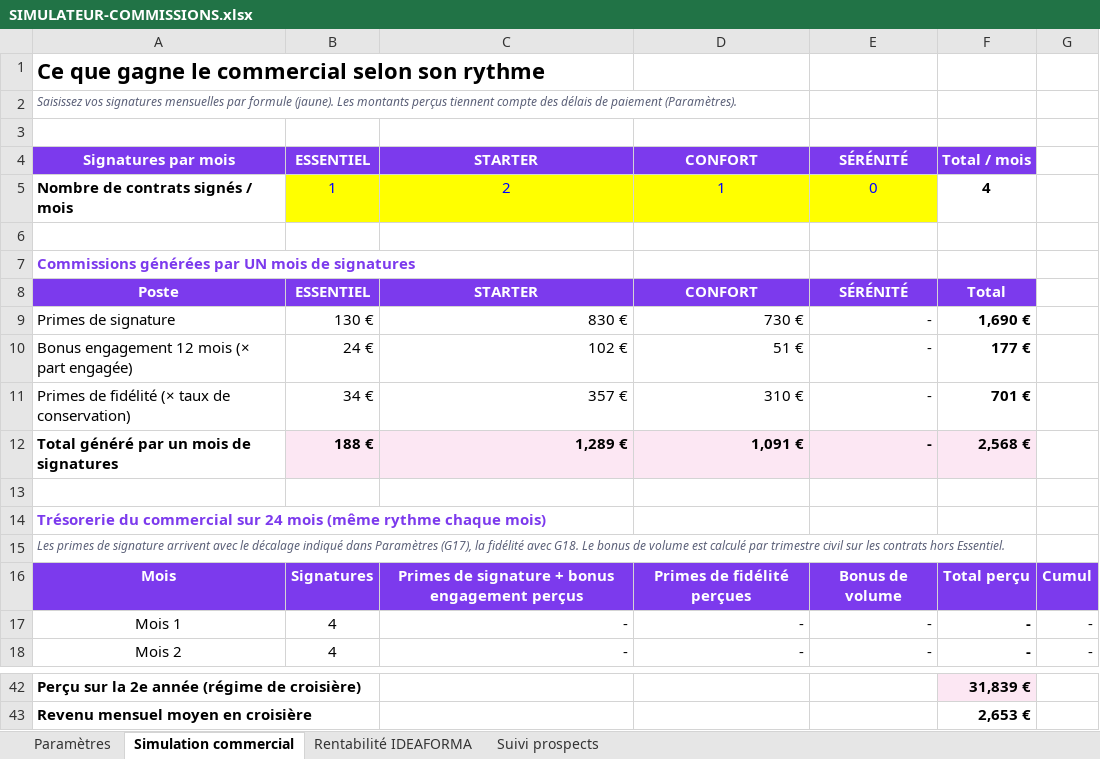
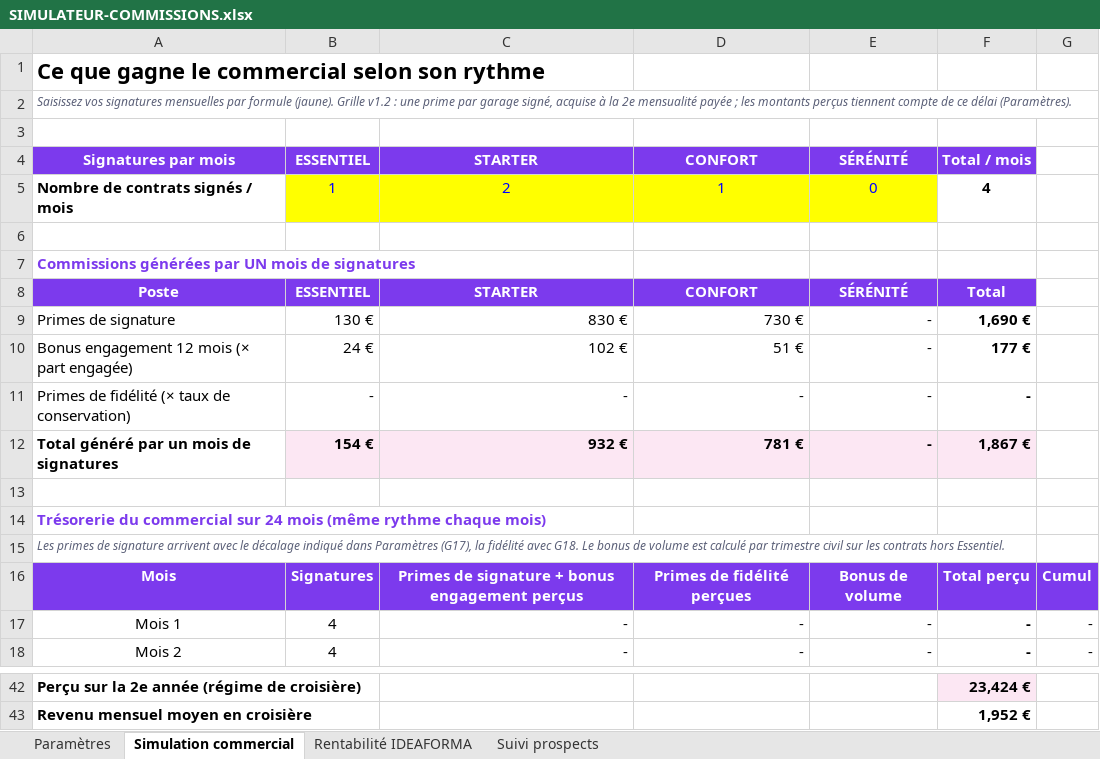
Before and after one commit to contactideaforma-bit/GarageMymy, an Excel workbook: docs/pack-commercial/commerciaux/SIMULATEUR-COMMISSIONS.xlsx, sheet Simulation commercial, drawn as a sheet; only a part is shown, gaps mark what is left out; values as stored, in another font and other column widths than the file's, no borders; the diff covers the shown part only; the diff names each change by its address in the sheet, - before the commit and + after, or states it on an @@ line.

Commit message:
grille commerciale v1.2 : une prime unique par garage, prime de fidélité supprimée (documents + espace éditeur)

```diff
--- a/docs/pack-commercial/commerciaux/SIMULATEUR-COMMISSIONS.xlsx (sheet Simulation commercial)
+++ b/docs/pack-commercial/commerciaux/SIMULATEUR-COMMISSIONS.xlsx (sheet Simulation commercial)
-A2 (Signatures par mois): …formule (jaune). Les montants perçus tiennent compte des délais de paiement (Paramètres).
+A2 (Signatures par mois): …formule (jaune). Grille v1.2 : une prime par garage signé, acquise à la 2e mensualité payée ; les montants perçus tiennent compte de ce délai (Paramètres).
-B11 (ESSENTIEL): 34 €
+B11 (ESSENTIEL): -
-C11 (STARTER): 357 €
+C11 (STARTER): -
-D11 (CONFORT): 310 €
+D11 (CONFORT): -
-F11 (Total / mois): 701 €
+F11 (Total / mois): -
-B12 (ESSENTIEL): 188 €
+B12 (ESSENTIEL): 154 €
-C12 (STARTER): 1,289 €
+C12 (STARTER): 932 €
-D12 (CONFORT): 1,091 €
+D12 (CONFORT): 781 €
-F12 (Total / mois): 2,568 €
+F12 (Total / mois): 1,867 €
-F42 (Total / mois): 31,839 €
+F42 (Total / mois): 23,424 €
-F43 (Total / mois): 2,653 €
+F43 (Total / mois): 1,952 €
```
Also changed, not shown: 55 edited cells elsewhere in this sheet, sheet Rentabilité IDEAFORMA, sheet Paramètres, 12 other files.
